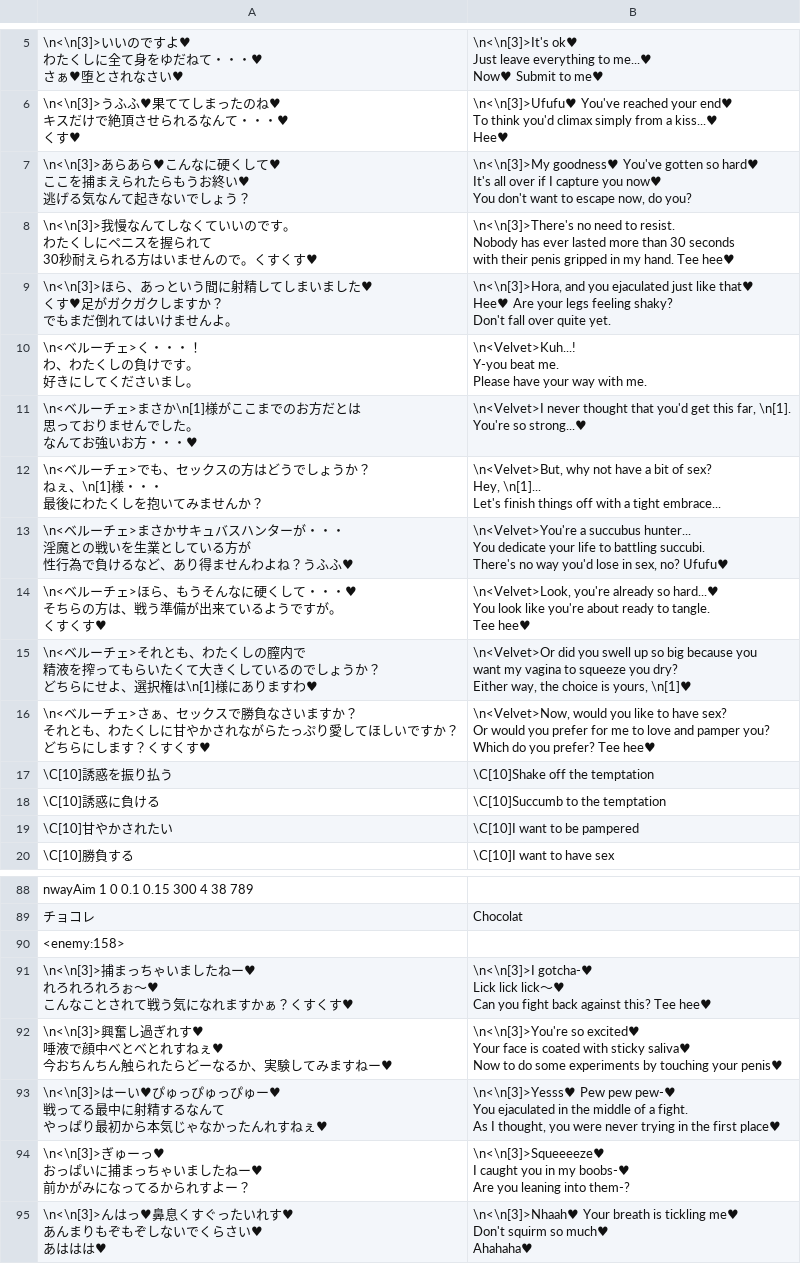
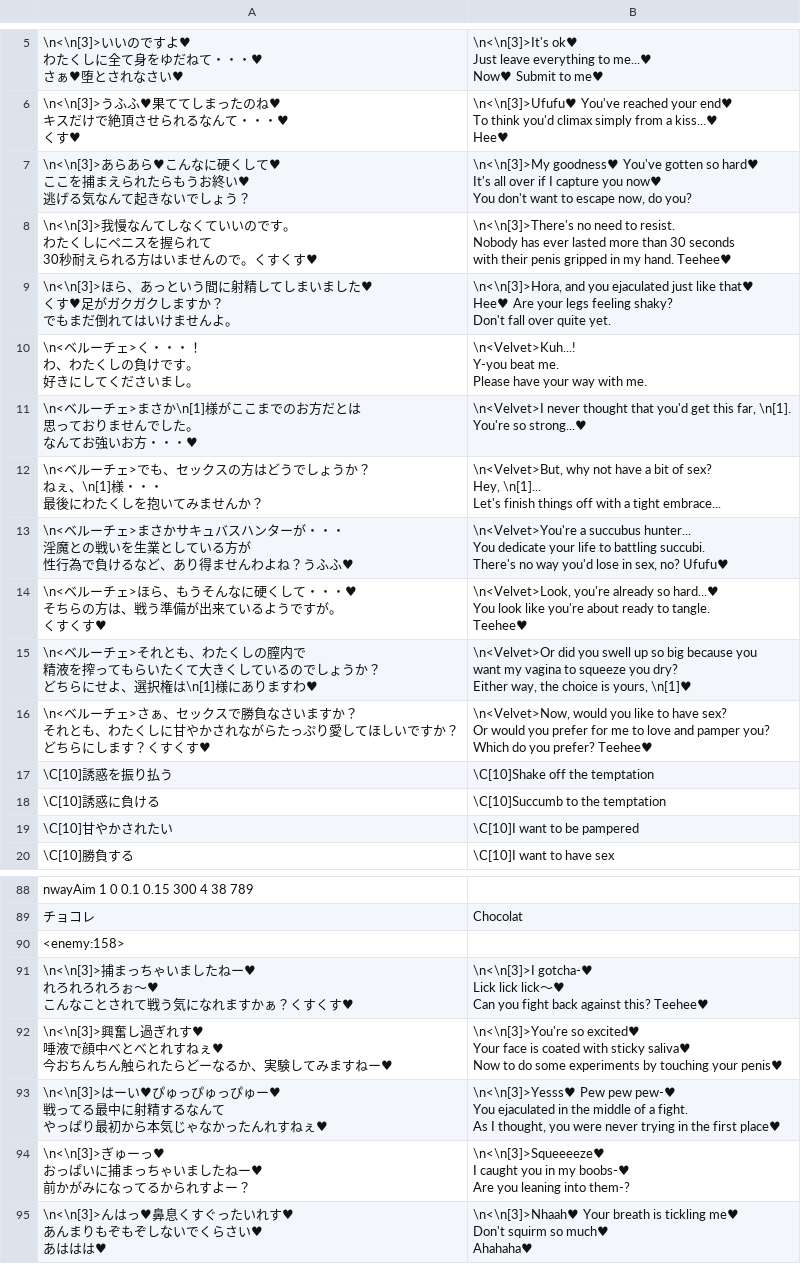
Before and after one commit to Giratena/Captured-Als-To-Romeria-Translation, a CSV file: Translation Script/Map024.csv, drawn as a sheet; only a part is shown, gaps mark what is left out; ↵ is a line break in a cell; the diff names each change by its address in the sheet, - before the commit and + after, or states it on an @@ line.

```diff
--- a/Translation Script/Map024.csv
+++ b/Translation Script/Map024.csv
-B8: …my hand. Tee hee♥
+B8: …my hand. Teehee♥
-B14: …to tangle. ↵ Tee hee♥
+B14: …to tangle. ↵ Teehee♥
-B16: …you prefer? Tee hee♥
+B16: …you prefer? Teehee♥
-B91: …against this? Tee hee♥
+B91: …against this? Teehee♥
```
Also changed, not shown: Translation Script/CommonEvents.csv, Translation Script/Map004.csv, 9 other files.
